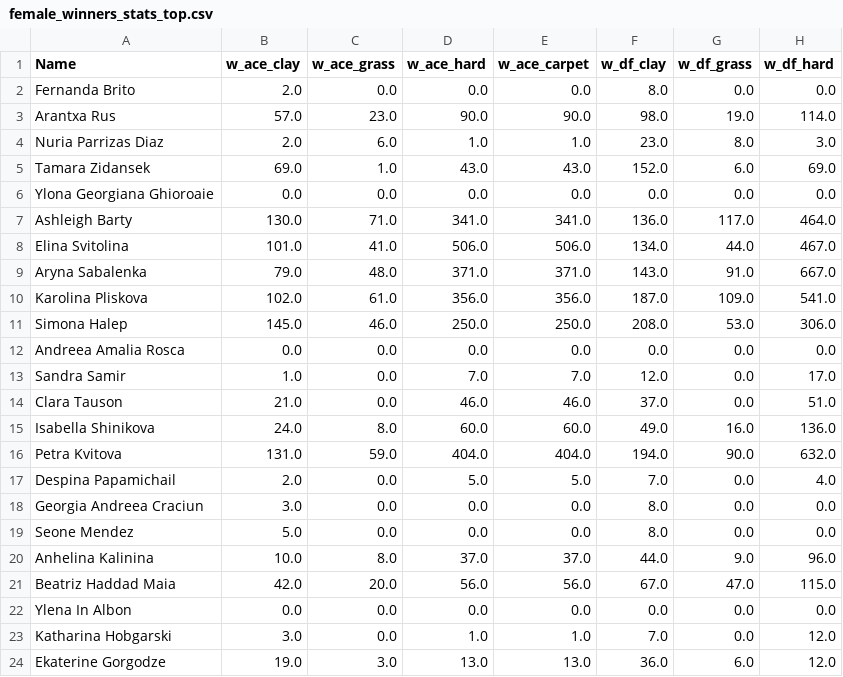
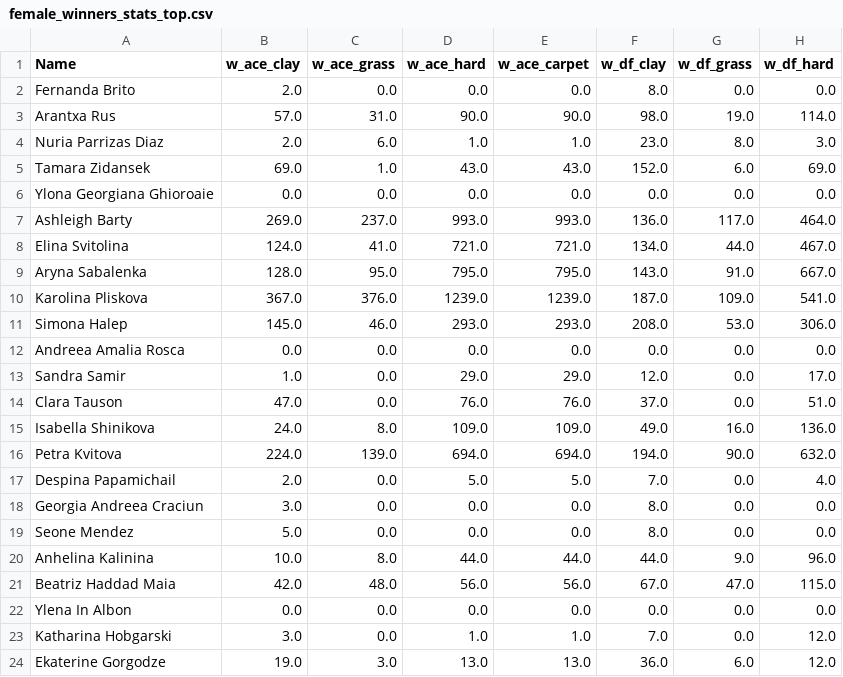
Before and after one commit to WilliamSimoni/Tennis-Matches-Data-mining, a CSV file: data/integrations/female_winners_stats_top.csv, drawn as a sheet; only a part is shown; the diff covers the shown part only; the diff names each change by its address in the sheet, - before the commit and + after, or states it on an @@ line.

```diff
--- a/data/integrations/female_winners_stats_top.csv
+++ b/data/integrations/female_winners_stats_top.csv
-C3 (w_ace_grass): 23.0
+C3 (w_ace_grass): 31.0
-B7 (w_ace_clay): 130.0
+B7 (w_ace_clay): 269.0
-C7 (w_ace_grass): 71.0
+C7 (w_ace_grass): 237.0
-D7 (w_ace_hard): 341.0
+D7 (w_ace_hard): 993.0
-E7 (w_ace_carpet): 341.0
+E7 (w_ace_carpet): 993.0
-B8 (w_ace_clay): 101.0
+B8 (w_ace_clay): 124.0
-D8 (w_ace_hard): 506.0
+D8 (w_ace_hard): 721.0
-E8 (w_ace_carpet): 506.0
+E8 (w_ace_carpet): 721.0
-B9 (w_ace_clay): 79.0
+B9 (w_ace_clay): 128.0
-C9 (w_ace_grass): 48.0
+C9 (w_ace_grass): 95.0
-D9 (w_ace_hard): 371.0
+D9 (w_ace_hard): 795.0
-E9 (w_ace_carpet): 371.0
+E9 (w_ace_carpet): 795.0
-B10 (w_ace_clay): 102.0
+B10 (w_ace_clay): 367.0
-C10 (w_ace_grass): 61.0
+C10 (w_ace_grass): 376.0
-D10 (w_ace_hard): 356.0
+D10 (w_ace_hard): 1239.0
-E10 (w_ace_carpet): 356.0
+E10 (w_ace_carpet): 1239.0
-D11 (w_ace_hard): 250.0
+D11 (w_ace_hard): 293.0
-E11 (w_ace_carpet): 250.0
+E11 (w_ace_carpet): 293.0
-D13 (w_ace_hard): 7.0
+D13 (w_ace_hard): 29.0
-E13 (w_ace_carpet): 7.0
+E13 (w_ace_carpet): 29.0
-B14 (w_ace_clay): 21.0
+B14 (w_ace_clay): 47.0
-D14 (w_ace_hard): 46.0
+D14 (w_ace_hard): 76.0
-E14 (w_ace_carpet): 46.0
+E14 (w_ace_carpet): 76.0
-D15 (w_ace_hard): 60.0
+D15 (w_ace_hard): 109.0
-E15 (w_ace_carpet): 60.0
+E15 (w_ace_carpet): 109.0
-B16 (w_ace_clay): 131.0
+B16 (w_ace_clay): 224.0
-C16 (w_ace_grass): 59.0
+C16 (w_ace_grass): 139.0
-D16 (w_ace_hard): 404.0
+D16 (w_ace_hard): 694.0
-E16 (w_ace_carpet): 404.0
+E16 (w_ace_carpet): 694.0
-D20 (w_ace_hard): 37.0
+D20 (w_ace_hard): 44.0
-E20 (w_ace_carpet): 37.0
+E20 (w_ace_carpet): 44.0
-C21 (w_ace_grass): 20.0
+C21 (w_ace_grass): 48.0
```
Also changed, not shown: 46 edited cells elsewhere in this file, data/integrations/male_winners_stats_top.csv, data/integrations/matches_male_players.csv, 4 other files.
